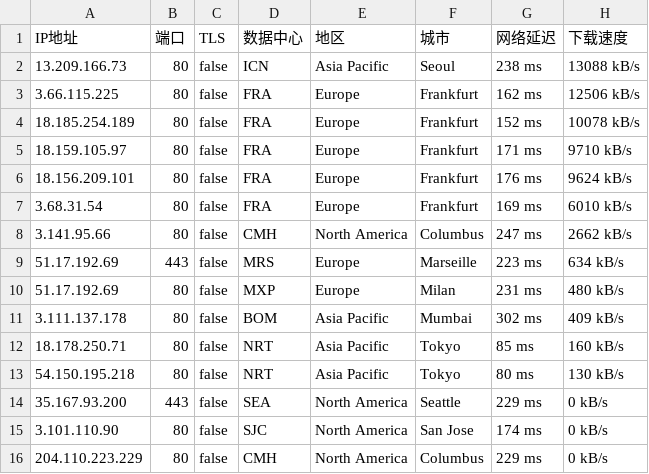
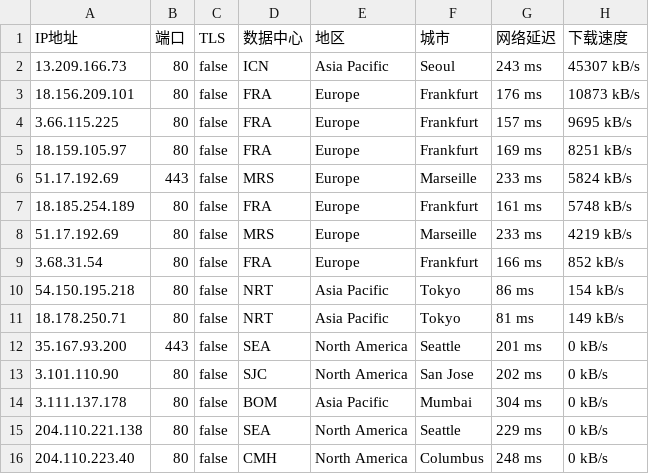
Before and after one commit to CEG1225/test, a CSV file: 16509-20241026-IP.csv, drawn as a sheet; only a part is shown; the diff covers the shown part only.

Commit message:
更新 16509-20241026-IP.csv

```diff
--- a/16509-20241026-IP.csv
+++ b/16509-20241026-IP.csv
@@ -1,16 +1,16 @@
 IP地址,端口,TLS,数据中心,地区,城市,网络延迟,下载速度
-13.209.166.73,80,false,ICN,Asia Pacific,Seoul,238 ms,13088 kB/s
-3.66.115.225,80,false,FRA,Europe,Frankfurt,162 ms,12506 kB/s
-18.185.254.189,80,false,FRA,Europe,Frankfurt,152 ms,10078 kB/s
-18.159.105.97,80,false,FRA,Europe,Frankfurt,171 ms,9710 kB/s
-18.156.209.101,80,false,FRA,Europe,Frankfurt,176 ms,9624 kB/s
-3.68.31.54,80,false,FRA,Europe,Frankfurt,169 ms,6010 kB/s
-3.141.95.66,80,false,CMH,North America,Columbus,247 ms,2662 kB/s
-51.17.192.69,443,false,MRS,Europe,Marseille,223 ms,634 kB/s
-51.17.192.69,80,false,MXP,Europe,Milan,231 ms,480 kB/s
-3.111.137.178,80,false,BOM,Asia Pacific,Mumbai,302 ms,409 kB/s
-18.178.250.71,80,false,NRT,Asia Pacific,Tokyo,85 ms,160 kB/s
-54.150.195.218,80,false,NRT,Asia Pacific,Tokyo,80 ms,130 kB/s
-35.167.93.200,443,false,SEA,North America,Seattle,229 ms,0 kB/s
-3.101.110.90,80,false,SJC,North America,San Jose,174 ms,0 kB/s
-204.110.223.229,80,false,CMH,North America,Columbus,229 ms,0 kB/s
+13.209.166.73,80,false,ICN,Asia Pacific,Seoul,243 ms,45307 kB/s
+18.156.209.101,80,false,FRA,Europe,Frankfurt,176 ms,10873 kB/s
+3.66.115.225,80,false,FRA,Europe,Frankfurt,157 ms,9695 kB/s
+18.159.105.97,80,false,FRA,Europe,Frankfurt,169 ms,8251 kB/s
+51.17.192.69,443,false,MRS,Europe,Marseille,233 ms,5824 kB/s
+18.185.254.189,80,false,FRA,Europe,Frankfurt,161 ms,5748 kB/s
+51.17.192.69,80,false,MRS,Europe,Marseille,233 ms,4219 kB/s
+3.68.31.54,80,false,FRA,Europe,Frankfurt,166 ms,852 kB/s
+54.150.195.218,80,false,NRT,Asia Pacific,Tokyo,86 ms,154 kB/s
+18.178.250.71,80,false,NRT,Asia Pacific,Tokyo,81 ms,149 kB/s
+35.167.93.200,443,false,SEA,North America,Seattle,201 ms,0 kB/s
+3.101.110.90,80,false,SJC,North America,San Jose,202 ms,0 kB/s
+3.111.137.178,80,false,BOM,Asia Pacific,Mumbai,304 ms,0 kB/s
+204.110.221.138,80,false,SEA,North America,Seattle,229 ms,0 kB/s
+204.110.223.40,80,false,CMH,North America,Columbus,248 ms,0 kB/s
```
Also changed, not shown: 2 removed rows and 4 edited cells elsewhere in this file.
